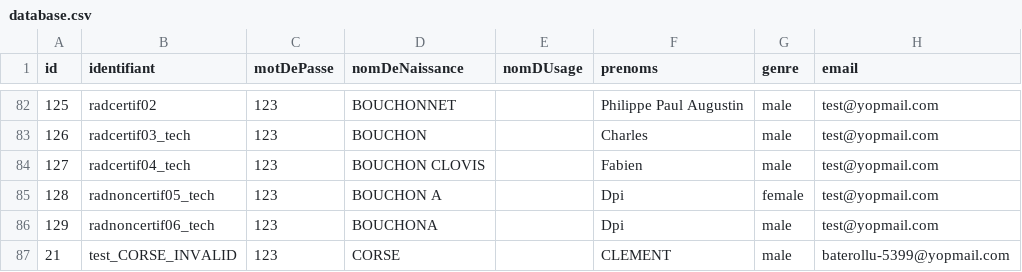
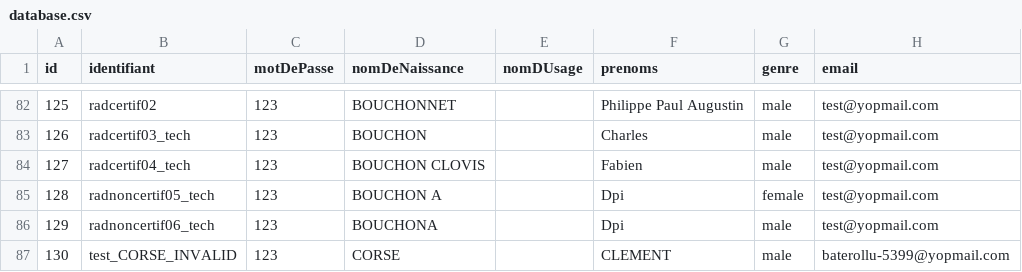
Before and after one commit to france-connect/identity-provider-example, a CSV file: database.csv, drawn as a sheet; only a part is shown, gaps mark what is left out; the diff names each change by its address in the sheet, - before the commit and + after, or states it on an @@ line.

Commit message:
Update database.csv

```diff
--- a/database.csv
+++ b/database.csv
-A87 (id): 21
+A87 (id): 130
```
